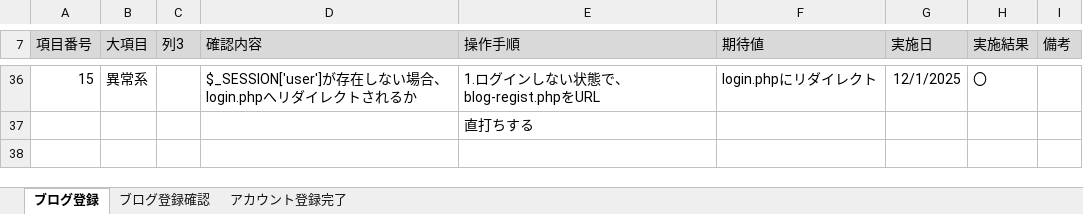
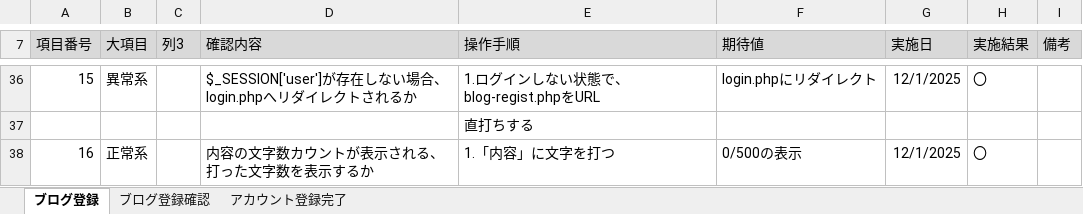
Before and after one commit to KeinF0rest/tanntaitest, an Excel workbook: ブログ登録_単体テスト.xlsx, sheet ブログ登録, drawn as a sheet; only a part is shown, gaps mark what is left out; values as stored, in another font and other column widths than the file's, no borders; table styles not drawn; the diff names each change by its address in the sheet, - before the commit and + after, or states it on an @@ line.

Commit message:
ブログ登録_単体テスト修正実施

```diff
--- a/ブログ登録_単体テスト.xlsx (sheet ブログ登録)
+++ b/ブログ登録_単体テスト.xlsx (sheet ブログ登録)
+row 38: 16 | 正常系 |  | 内容の文字数カウントが表示される、打った文字数を表示するか | 1.「内容」に文字を打つ | 0/500の表示 | 12/1/2025 | 〇
```
